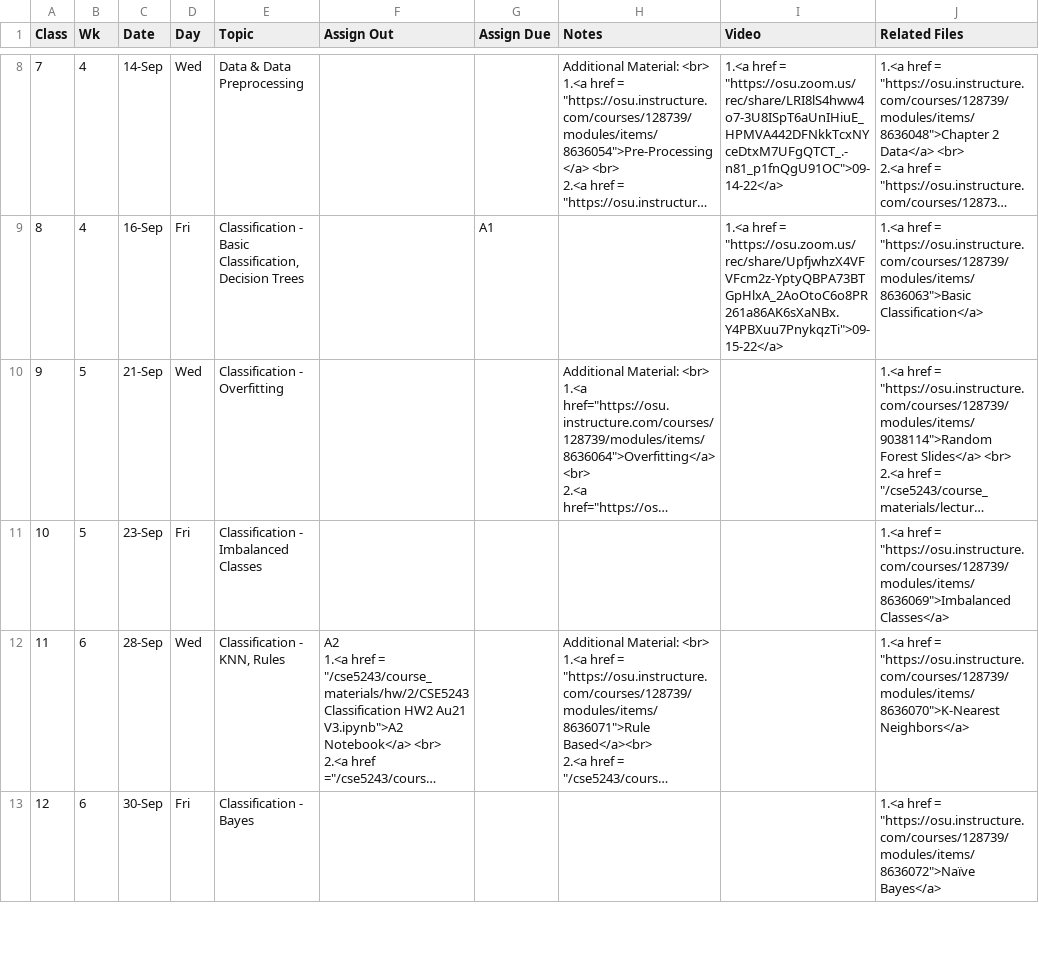
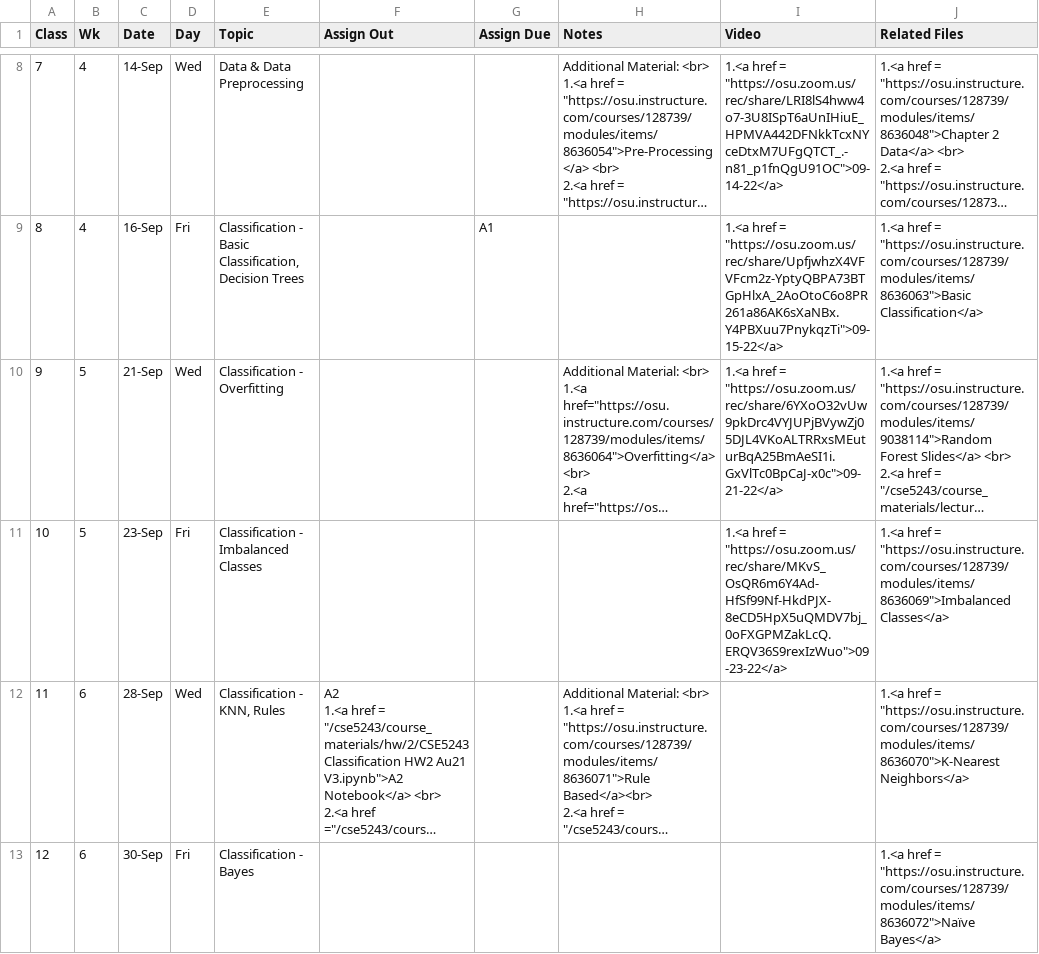
Before and after one commit to gryslik/cse5243, a CSV file: _data/Syllabus.csv, drawn as a sheet; only a part is shown, gaps mark what is left out; long unchanged cells end in …; the diff names each change by its address in the sheet, - before the commit and + after, or states it on an @@ line.

Commit message:
more class ideos

```diff
--- a/_data/Syllabus.csv
+++ b/_data/Syllabus.csv
-I10 (Video): (empty)
+I10 (Video): 1.<a href = "https://osu.zoom.us/rec/share/6YXoO32vUw9pkDrc4VYJUPjBVywZj05DJL4VKoALTRRxsMEuturBqA25BmAeSI1i.GxVlTc0BpCaJ-x0c">09-21-22</a>
-I11 (Video): (empty)
+I11 (Video): 1.<a href = "https://osu.zoom.us/rec/share/MKvS_OsQR6m6Y4Ad-HfSf99Nf-HkdPJX-8eCD5HpX5uQMDV7bj_0oFXGPMZakLcQ.ERQV36S9rexIzWuo">09-23-22</a>
```
